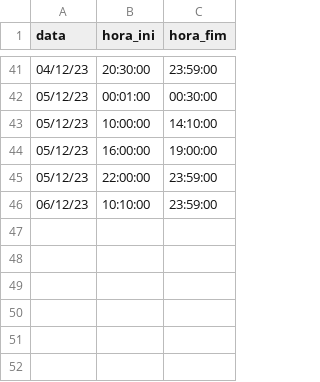
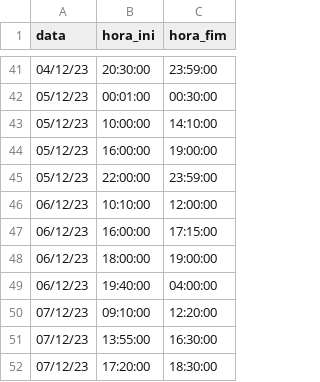
Before and after one commit to lpcoutinho/mcenter_streamlit, a CSV file: hour.csv, drawn as a sheet; only a part is shown, gaps mark what is left out.

```diff
--- a/hour.csv
+++ b/hour.csv
@@ -45,2 +45,8 @@ data,hora_ini,hora_fim
 05/12/23,22:00:00,23:59:00
-06/12/23,10:10:00,23:59:00
+06/12/23,10:10:00,12:00:00
+06/12/23,16:00:00,17:15:00
+06/12/23,18:00:00,19:00:00
+06/12/23,19:40:00,04:00:00
+07/12/23,09:10:00,12:20:00
+07/12/23,13:55:00,16:30:00
+07/12/23,17:20:00,18:30:00
```
Also changed, not shown: 7 other files.
